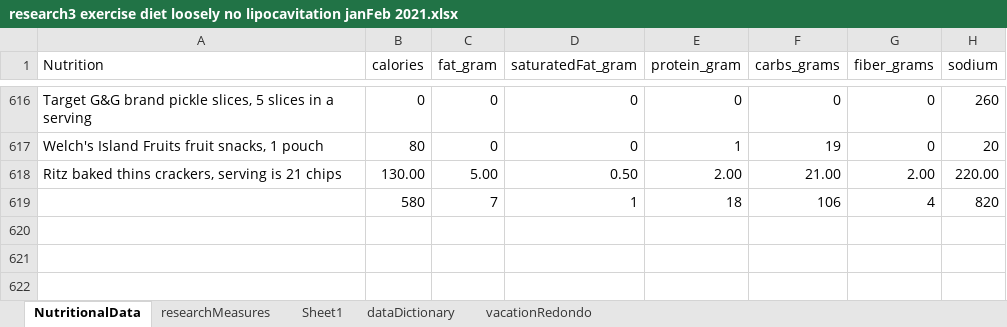
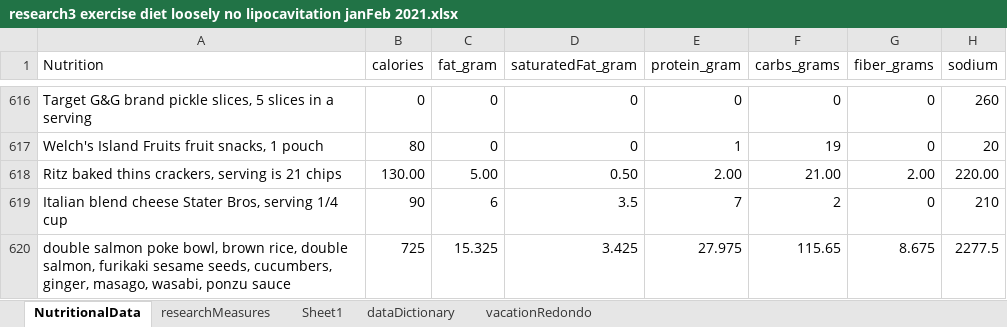
Before and after one commit to JanJanJan2018/lipocavitation-dieting-exercise-21-day-research, an Excel workbook: research3 exercise diet loosely no lipocavitation janFeb 2021.xlsx, sheet NutritionalData, drawn as a sheet; only a part is shown, gaps mark what is left out; values as stored, in another font and other column widths than the file's, no borders; 1 other sheet too large or unreadable and not compared; removed rows and columns are numbered as before the commit, all else as after; the diff names each change by its address in the sheet, - before the commit and + after, or states it on an @@ line.

```diff
--- a/research3 exercise diet loosely no lipocavitation janFeb 2021.xlsx (sheet NutritionalData)
+++ b/research3 exercise diet loosely no lipocavitation janFeb 2021.xlsx (sheet NutritionalData)
-row 619:  | 580 | 7 | 1 | 18 | 106 | 4 | 820
+row 619: Italian blend cheese Stater Bros, serving 1/4 cup | 90 | 6 | 3.5 | 7 | 2 | 0 | 210
+row 620: double salmon poke bowl, brown rice, double salmon, furikaki sesame seeds, cucumbers, ginger, masago, wasabi, ponzu sauce | 725 | 15.325 | 3.425 | 27.975 | 115.65 | 8.675 | 2277.5
```
Also changed, not shown: sheet researchMeasures.
